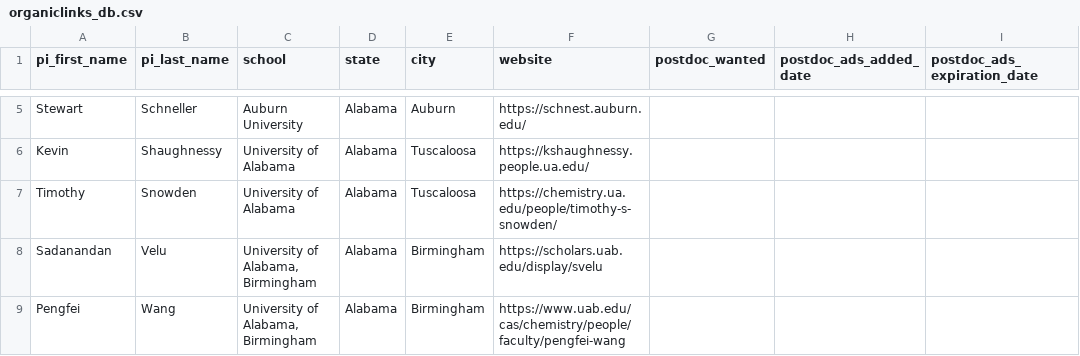
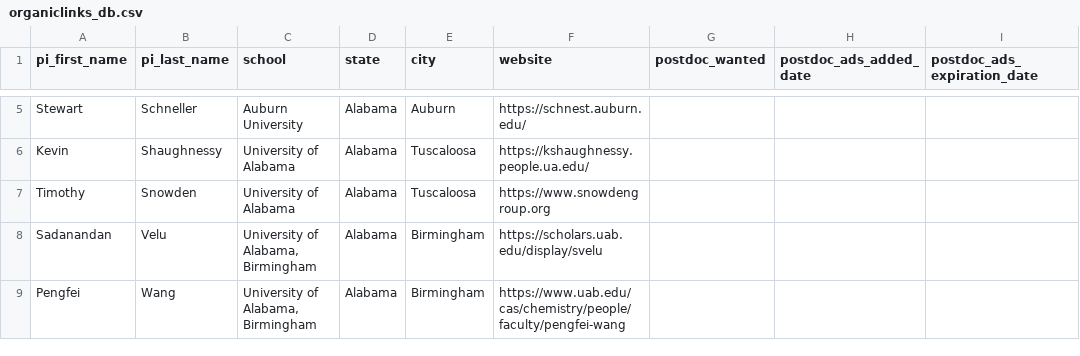
Before and after one commit to khoivan88/organiclinks-v2, a CSV file: data/organiclinks_db.csv, drawn as a sheet; only a part is shown, gaps mark what is left out; the diff names each change by its address in the sheet, - before the commit and + after, or states it on an @@ line.

Commit message:
Committing spreadsheet content on 2/6/2024: by b-myers@onu.edu Snow123

```diff
--- a/data/organiclinks_db.csv
+++ b/data/organiclinks_db.csv
-F7 (website): https://chemistry.ua.edu/people/timothy-s-snowden/
+F7 (website): https://www.snowdengroup.org
```
